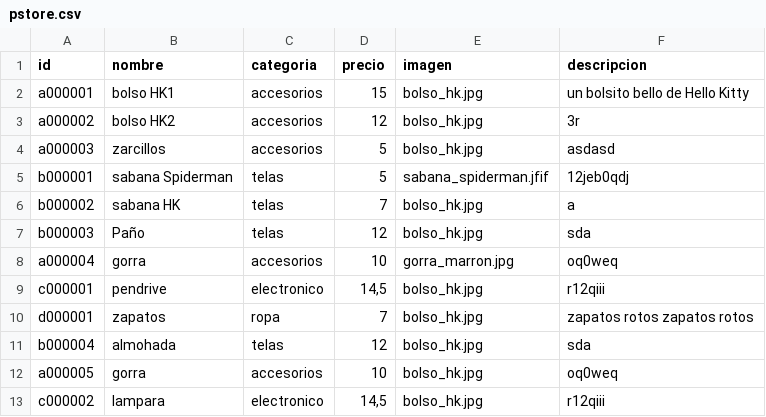
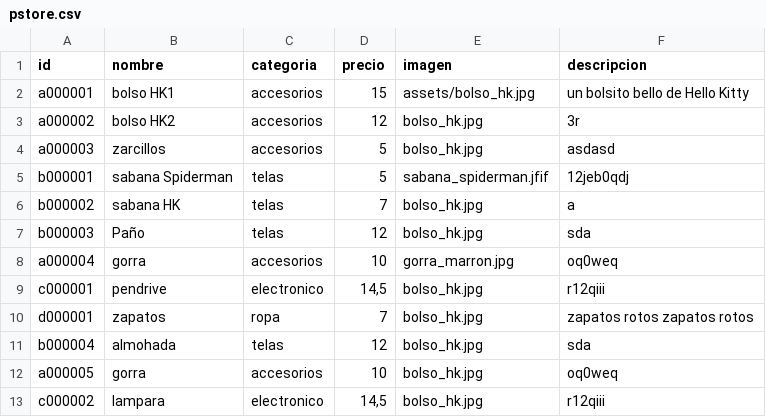
Before and after one commit to ivanguillermo/ivanguillermo.github.io, a CSV file: pstore/pstore.csv, drawn as a sheet.

Commit message:
Update pstore.csv

```diff
--- a/pstore/pstore.csv
+++ b/pstore/pstore.csv
@@ -1,3 +1,3 @@
 id,nombre,categoria,precio,imagen,descripcion
-a000001,bolso HK1,accesorios,15,bolso_hk.jpg,"un bolsito bello de Hello Kitty"
+a000001,bolso HK1,accesorios,15,assets/bolso_hk.jpg,"un bolsito bello de Hello Kitty"
 a000002,bolso HK2,accesorios,12,bolso_hk.jpg,"3r"
```
